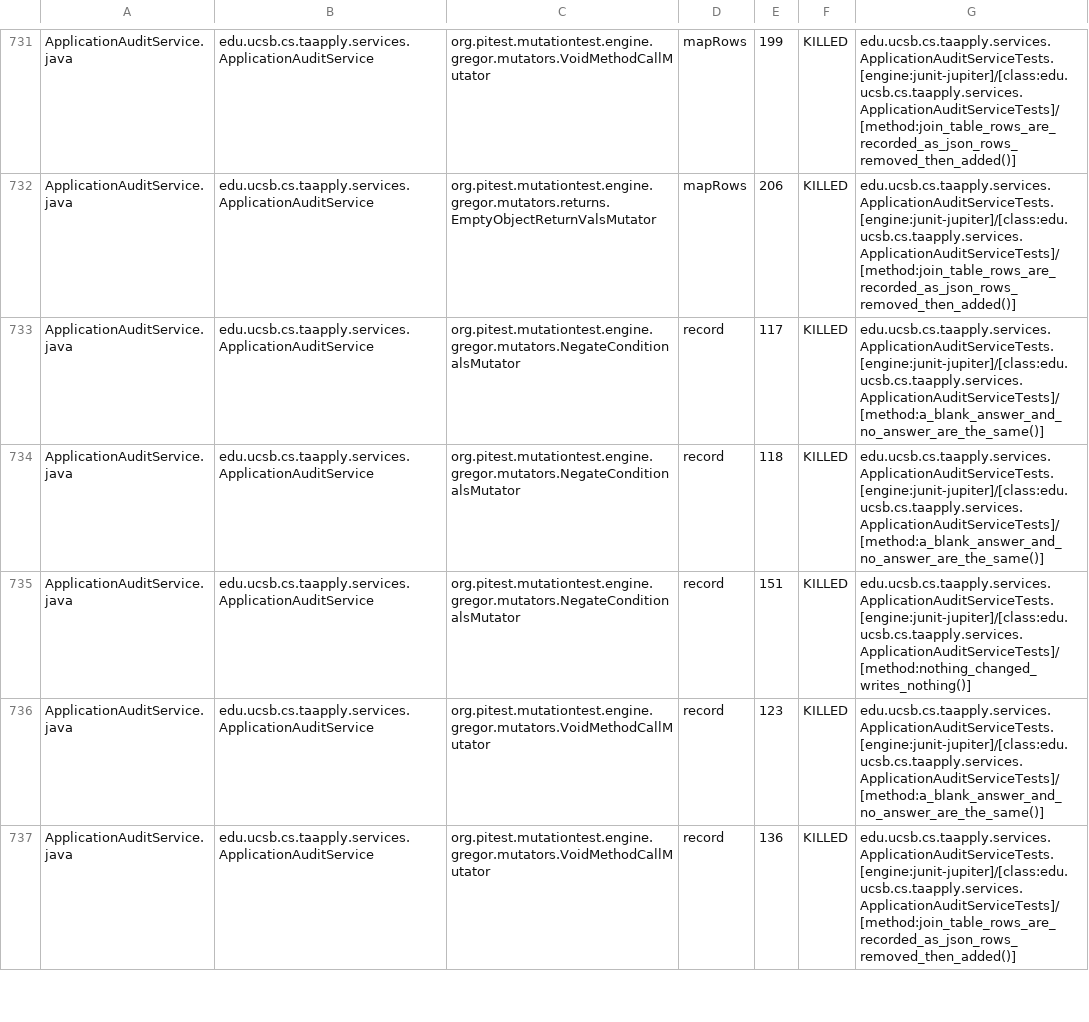
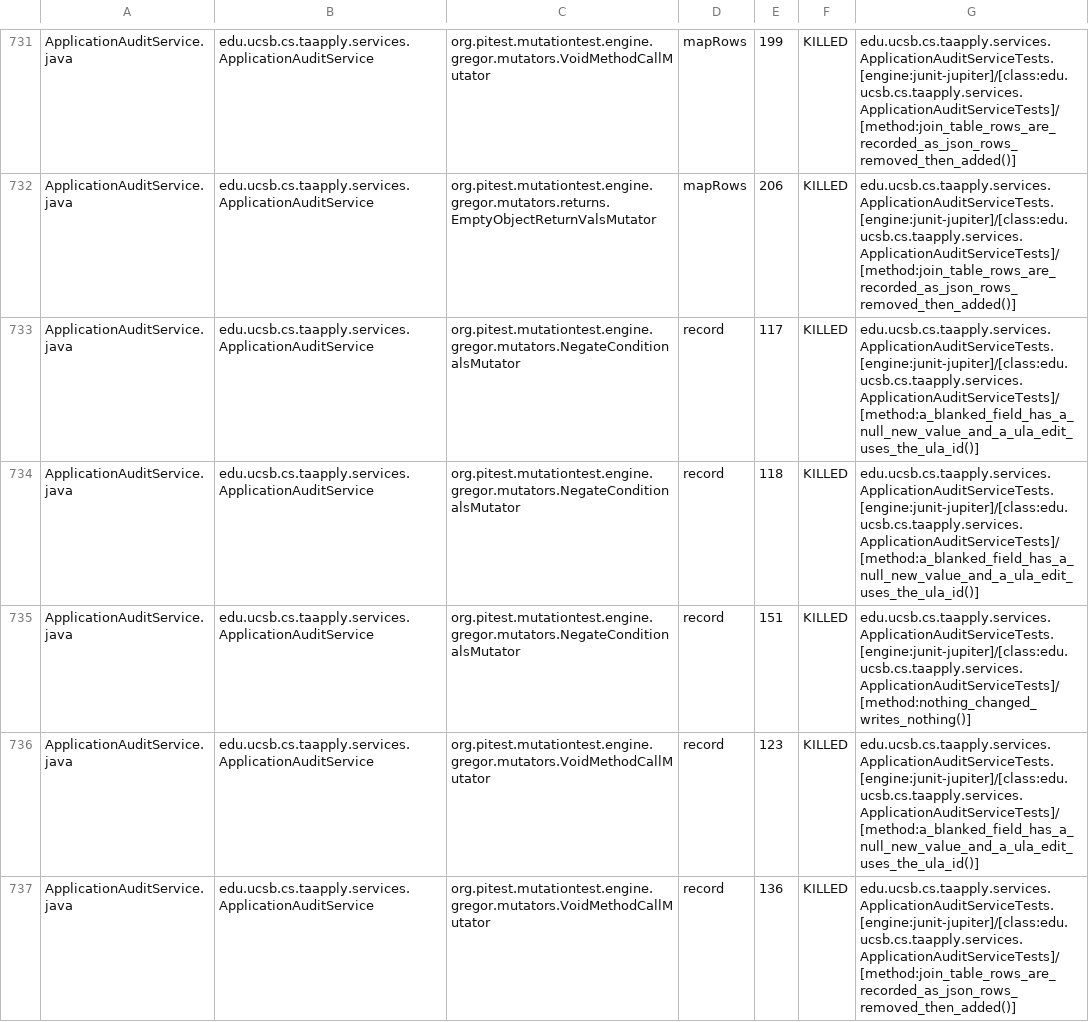
Before and after one commit to ucsb-cs156/proj-ta-apply, a CSV file: prs/154/pitest/mutations.csv, drawn as a sheet; only a part is shown, gaps mark what is left out; the diff covers the shown part only.

Commit message:
Deploying to gh-pages from @ ucsb-cs156/proj-ta-apply@e9d769dda22abcacf147d263cd6aa3e023bd61cc 🚀

```diff
--- a/prs/154/pitest/mutations.csv
+++ b/prs/154/pitest/mutations.csv
@@ -732,6 +732,6 @@ ApplicationAuditService.java,edu.ucsb.cs.taapply.services.ApplicationAuditServic
 ApplicationAuditService.java,edu.ucsb.cs.taapply.services.ApplicationAuditService,org.pitest.mutationtest.engine.gregor.mutators.returns.EmptyObjectReturnValsMutator,mapRows,206,KILLED,edu.ucsb.cs.taapply.services.ApplicationAuditServiceTests.[engine:junit-jupiter]/[class:edu.ucsb.cs.taapply.services.ApplicationAuditServiceTests]/[method:join_table_rows_are_recorded_as_json_rows_removed_then_added()]
-ApplicationAuditService.java,edu.ucsb.cs.taapply.services.ApplicationAuditService,org.pitest.mutationtest.engine.gregor.mutators.NegateConditionalsMutator,record,117,KILLED,edu.ucsb.cs.taapply.services.ApplicationAuditServiceTests.[engine:junit-jupiter]/[class:edu.ucsb.cs.taapply.services.ApplicationAuditServiceTests]/[method:a_blank_answer_and_no_answer_are_the_same()]
-ApplicationAuditService.java,edu.ucsb.cs.taapply.services.ApplicationAuditService,org.pitest.mutationtest.engine.gregor.mutators.NegateConditionalsMutator,record,118,KILLED,edu.ucsb.cs.taapply.services.ApplicationAuditServiceTests.[engine:junit-jupiter]/[class:edu.ucsb.cs.taapply.services.ApplicationAuditServiceTests]/[method:a_blank_answer_and_no_answer_are_the_same()]
+ApplicationAuditService.java,edu.ucsb.cs.taapply.services.ApplicationAuditService,org.pitest.mutationtest.engine.gregor.mutators.NegateConditionalsMutator,record,117,KILLED,edu.ucsb.cs.taapply.services.ApplicationAuditServiceTests.[engine:junit-jupiter]/[class:edu.ucsb.cs.taapply.services.ApplicationAuditServiceTests]/[method:a_blanked_field_has_a_null_new_value_and_a_ula_edit_uses_the_ula_id()]
+ApplicationAuditService.java,edu.ucsb.cs.taapply.services.ApplicationAuditService,org.pitest.mutationtest.engine.gregor.mutators.NegateConditionalsMutator,record,118,KILLED,edu.ucsb.cs.taapply.services.ApplicationAuditServiceTests.[engine:junit-jupiter]/[class:edu.ucsb.cs.taapply.services.ApplicationAuditServiceTests]/[method:a_blanked_field_has_a_null_new_value_and_a_ula_edit_uses_the_ula_id()]
 ApplicationAuditService.java,edu.ucsb.cs.taapply.services.ApplicationAuditService,org.pitest.mutationtest.engine.gregor.mutators.NegateConditionalsMutator,record,151,KILLED,edu.ucsb.cs.taapply.services.ApplicationAuditServiceTests.[engine:junit-jupiter]/[class:edu.ucsb.cs.taapply.services.ApplicationAuditServiceTests]/[method:nothing_changed_writes_nothing()]
-ApplicationAuditService.java,edu.ucsb.cs.taapply.services.ApplicationAuditService,org.pitest.mutationtest.engine.gregor.mutators.VoidMethodCallMutator,record,123,KILLED,edu.ucsb.cs.taapply.services.ApplicationAuditServiceTests.[engine:junit-jupiter]/[class:edu.ucsb.cs.taapply.services.ApplicationAuditServiceTests]/[method:a_blank_answer_and_no_answer_are_the_same()]
+ApplicationAuditService.java,edu.ucsb.cs.taapply.services.ApplicationAuditService,org.pitest.mutationtest.engine.gregor.mutators.VoidMethodCallMutator,record,123,KILLED,edu.ucsb.cs.taapply.services.ApplicationAuditServiceTests.[engine:junit-jupiter]/[class:edu.ucsb.cs.taapply.services.ApplicationAuditServiceTests]/[method:a_blanked_field_has_a_null_new_value_and_a_ula_edit_uses_the_ula_id()]
 ApplicationAuditService.java,edu.ucsb.cs.taapply.services.ApplicationAuditService,org.pitest.mutationtest.engine.gregor.mutators.VoidMethodCallMutator,record,136,KILLED,edu.ucsb.cs.taapply.services.ApplicationAuditServiceTests.[engine:junit-jupiter]/[class:edu.ucsb.cs.taapply.services.ApplicationAuditServiceTests]/[method:join_table_rows_are_recorded_as_json_rows_removed_then_added()]
```
Also changed, not shown: 115 edited cells elsewhere in this file, 53 other files.
